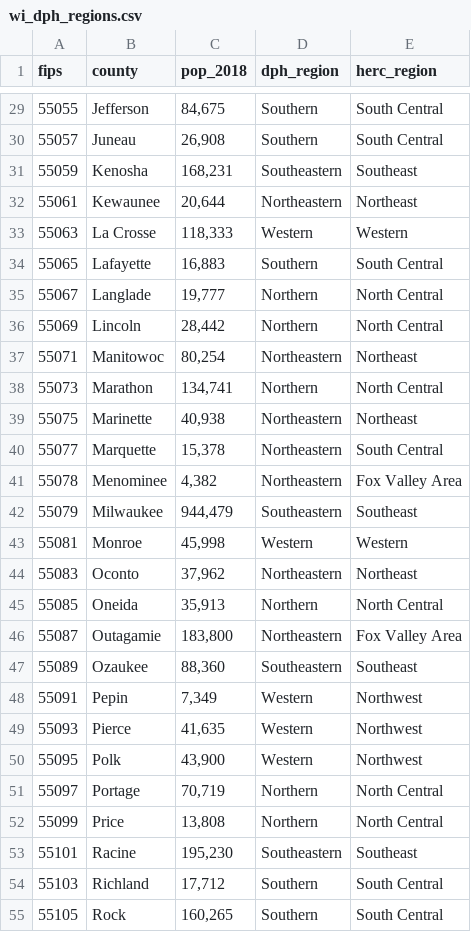
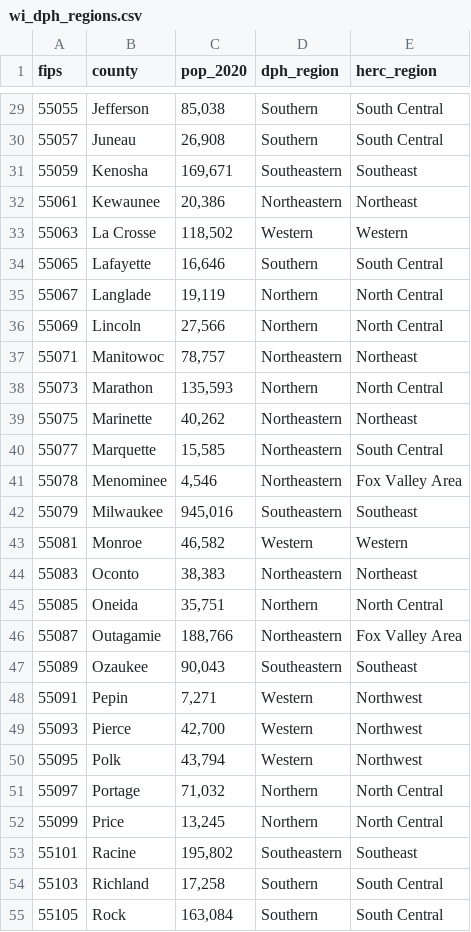
Before and after one commit to carlbfrederick/ohiCovidMetrics, a CSV file: data-raw/wi_dph_regions.csv, drawn as a sheet; only a part is shown, gaps mark what is left out; the diff covers the shown part only.

```diff
--- a/data-raw/wi_dph_regions.csv
+++ b/data-raw/wi_dph_regions.csv
@@ -1 +1 @@
-fips,county,pop_2018,dph_region,herc_region
+fips,county,pop_2020,dph_region,herc_region
@@ -29,27 +29,27 @@ fips,county,pop_2018,dph_region,herc_region
-55055,Jefferson,"84,675",Southern,South Central
+55055,Jefferson,"85,038",Southern,South Central
 55057,Juneau,"26,908",Southern,South Central
-55059,Kenosha,"168,231",Southeastern,Southeast
-55061,Kewaunee,"20,644",Northeastern,Northeast
-55063,La Crosse,"118,333",Western,Western
-55065,Lafayette,"16,883",Southern,South Central
-55067,Langlade,"19,777",Northern,North Central
-55069,Lincoln,"28,442",Northern,North Central
-55071,Manitowoc,"80,254",Northeastern,Northeast
-55073,Marathon,"134,741",Northern,North Central
-55075,Marinette,"40,938",Northeastern,Northeast
-55077,Marquette,"15,378",Northeastern,South Central
-55078,Menominee,"4,382",Northeastern,Fox Valley Area
-55079,Milwaukee,"944,479",Southeastern,Southeast
-55081,Monroe,"45,998",Western,Western
-55083,Oconto,"37,962",Northeastern,Northeast
-55085,Oneida,"35,913",Northern,North Central
-55087,Outagamie,"183,800",Northeastern,Fox Valley Area
-55089,Ozaukee,"88,360",Southeastern,Southeast
-55091,Pepin,"7,349",Western,Northwest
-55093,Pierce,"41,635",Western,Northwest
-55095,Polk,"43,900",Western,Northwest
-55097,Portage,"70,719",Northern,North Central
-55099,Price,"13,808",Northern,North Central
-55101,Racine,"195,230",Southeastern,Southeast
-55103,Richland,"17,712",Southern,South Central
-55105,Rock,"160,265",Southern,South Central
+55059,Kenosha,"169,671",Southeastern,Southeast
+55061,Kewaunee,"20,386",Northeastern,Northeast
+55063,La Crosse,"118,502",Western,Western
+55065,Lafayette,"16,646",Southern,South Central
+55067,Langlade,"19,119",Northern,North Central
+55069,Lincoln,"27,566",Northern,North Central
+55071,Manitowoc,"78,757",Northeastern,Northeast
+55073,Marathon,"135,593",Northern,North Central
+55075,Marinette,"40,262",Northeastern,Northeast
+55077,Marquette,"15,585",Northeastern,South Central
+55078,Menominee,"4,546",Northeastern,Fox Valley Area
+55079,Milwaukee,"945,016",Southeastern,Southeast
+55081,Monroe,"46,582",Western,Western
+55083,Oconto,"38,383",Northeastern,Northeast
+55085,Oneida,"35,751",Northern,North Central
+55087,Outagamie,"188,766",Northeastern,Fox Valley Area
+55089,Ozaukee,"90,043",Southeastern,Southeast
+55091,Pepin,"7,271",Western,Northwest
+55093,Pierce,"42,700",Western,Northwest
+55095,Polk,"43,794",Western,Northwest
+55097,Portage,"71,032",Northern,North Central
+55099,Price,"13,245",Northern,North Central
+55101,Racine,"195,802",Southeastern,Southeast
+55103,Richland,"17,258",Southern,South Central
+55105,Rock,"163,084",Southern,South Central
```
Also changed, not shown: 45 edited cells elsewhere in this file, 7 other files.
